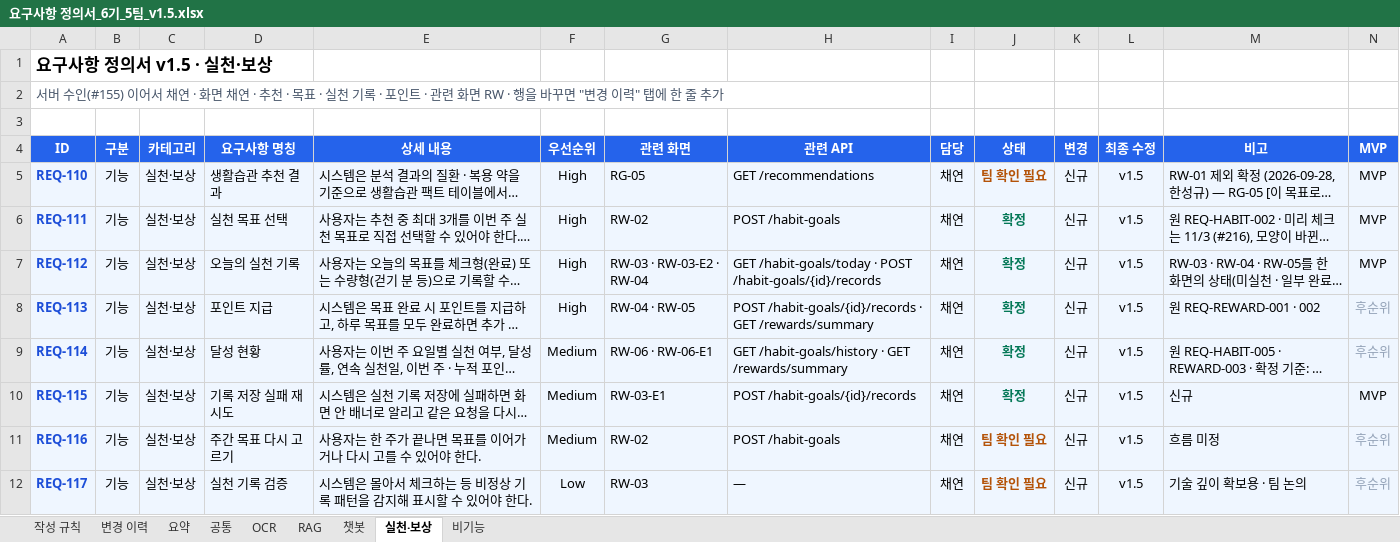
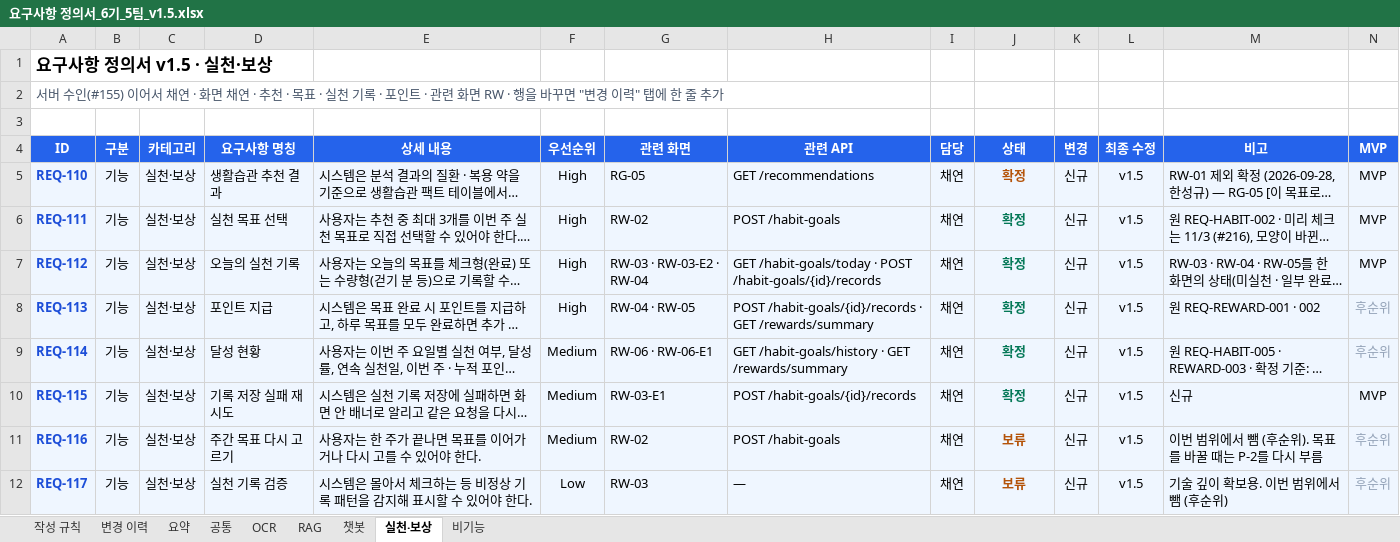
Before and after one commit to AI-HealthCare-06/AH_06_05, an Excel workbook: docs/planning/요구사항 정의서_6기_5팀_v1.5.xlsx, sheet 실천·보상, drawn as a sheet; long unchanged cells end in …; values as stored, in another font and other column widths than the file's, no borders; the diff names each change by its address in the sheet, - before the commit and + after, or states it on an @@ line.

```diff
--- a/docs/planning/요구사항 정의서_6기_5팀_v1.5.xlsx (sheet 실천·보상)
+++ b/docs/planning/요구사항 정의서_6기_5팀_v1.5.xlsx (sheet 실천·보상)
-J5 (상태): 팀 확인 필요
+J5 (상태): 확정
-J11:J12 (상태): 팀 확인 필요
+J11:J12 (상태): 보류
-M11 (비고): 흐름 미정
+M11 (비고): 이번 범위에서 뺌 (후순위). 목표를 바꿀 때는 P-2를 다시 부름
-M12 (비고): 기술 깊이 확보용 · 팀 논의
+M12 (비고): 기술 깊이 확보용. 이번 범위에서 뺌 (후순위)
```
Also changed, not shown: sheet 변경 이력, sheet OCR, sheet 챗봇, sheet 공통, sheet 비기능, sheet RAG.
